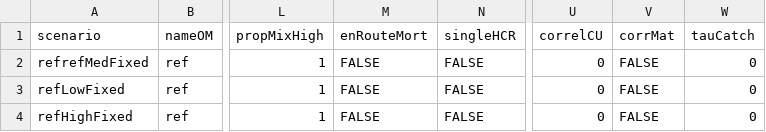
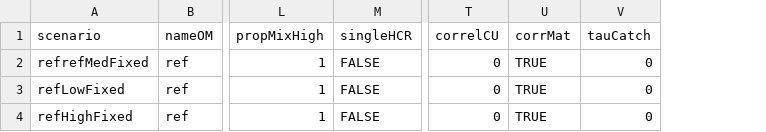
Before and after one commit to Pacific-salmon-assess/samSim, a CSV file: data/IFCohoPars/cohoSimPar.csv, drawn as a sheet; only a part is shown, gaps mark what is left out; removed rows and columns are numbered as before the commit, all else as after; the diff names each change by its address in the sheet, - before the commit and + after, or states it on an @@ line.

```diff
--- a/data/IFCohoPars/cohoSimPar.csv
+++ b/data/IFCohoPars/cohoSimPar.csv
-column M (enRouteMort), rows 2-4: all FALSE
-U2:U4 (corrMat): FALSE
+U2:U4 (corrMat): TRUE
```
Also changed, not shown: 1 other file.
